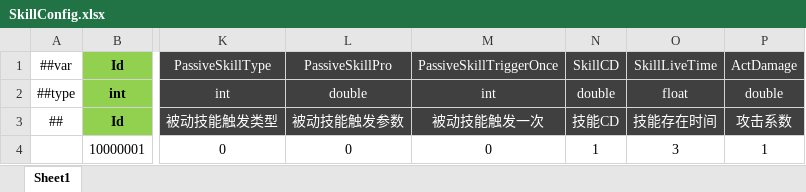
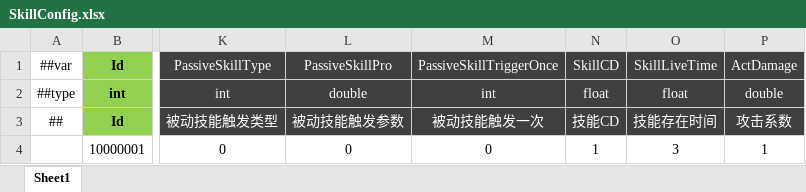
Before and after one commit to csyinghuochong/miniprogram_1, an Excel workbook: Unity/Assets/Config/Excel/SkillConfig.xlsx, sheet Sheet1, drawn as a sheet; only a part is shown, gaps mark what is left out; values as stored, in another font and other column widths than the file's, no borders; the diff names each change by its address in the sheet, - before the commit and + after, or states it on an @@ line.

Commit message:
show skill cd

```diff
--- a/Unity/Assets/Config/Excel/SkillConfig.xlsx (sheet Sheet1)
+++ b/Unity/Assets/Config/Excel/SkillConfig.xlsx (sheet Sheet1)
-N2 (SkillCD): double
+N2 (SkillCD): float
```
Also changed, not shown: 18 other files.
